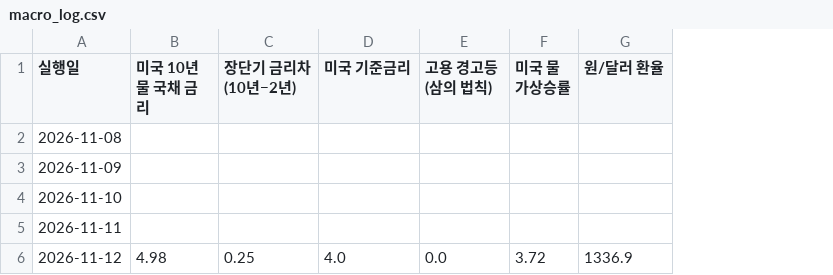
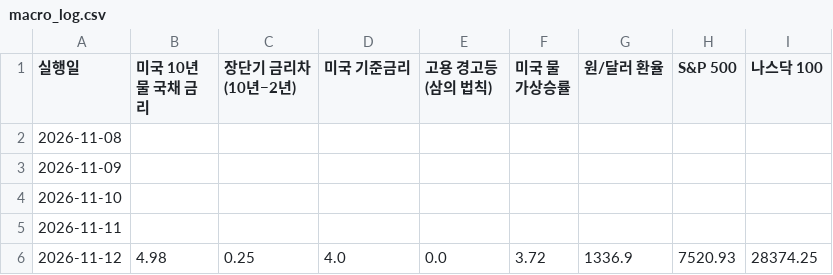
Before and after one commit to jhj1530/macro-dashboard, a CSV file: data/macro_log.csv, drawn as a sheet; the diff names each change by its address in the sheet, - before the commit and + after, or states it on an @@ line.

```diff
--- a/data/macro_log.csv
+++ b/data/macro_log.csv
+column H (S&P 500), row 6: 7520.93
+column I (나스닥 100), row 6: 28374.25
```
Also changed, not shown: 1 other file.
